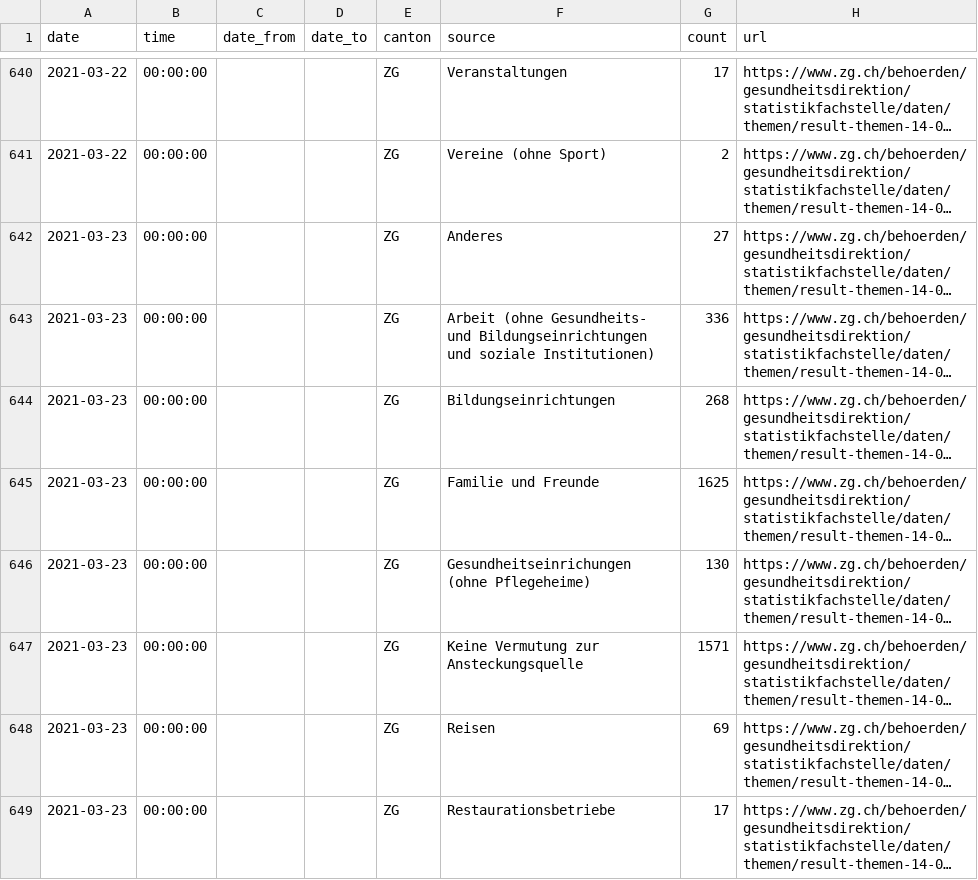
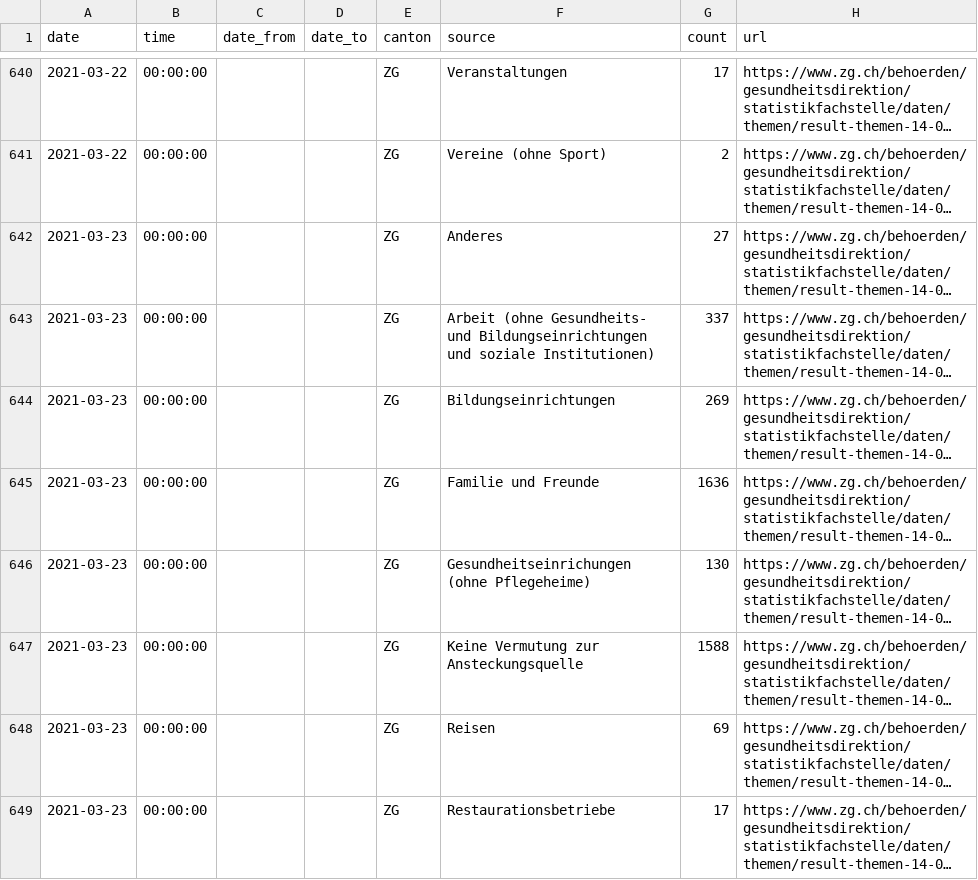
Before and after one commit to maekke/infection_source, a CSV file: infection_source_zg.csv, drawn as a sheet; only a part is shown, gaps mark what is left out; long unchanged cells end in …; the diff names each change by its address in the sheet, - before the commit and + after, or states it on an @@ line.

Commit message:
Automatic update of infection source data

```diff
--- a/infection_source_zg.csv
+++ b/infection_source_zg.csv
-G643 (count): 336
+G643 (count): 337
-G644 (count): 268
+G644 (count): 269
-G645 (count): 1625
+G645 (count): 1636
-G647 (count): 1571
+G647 (count): 1588
```
